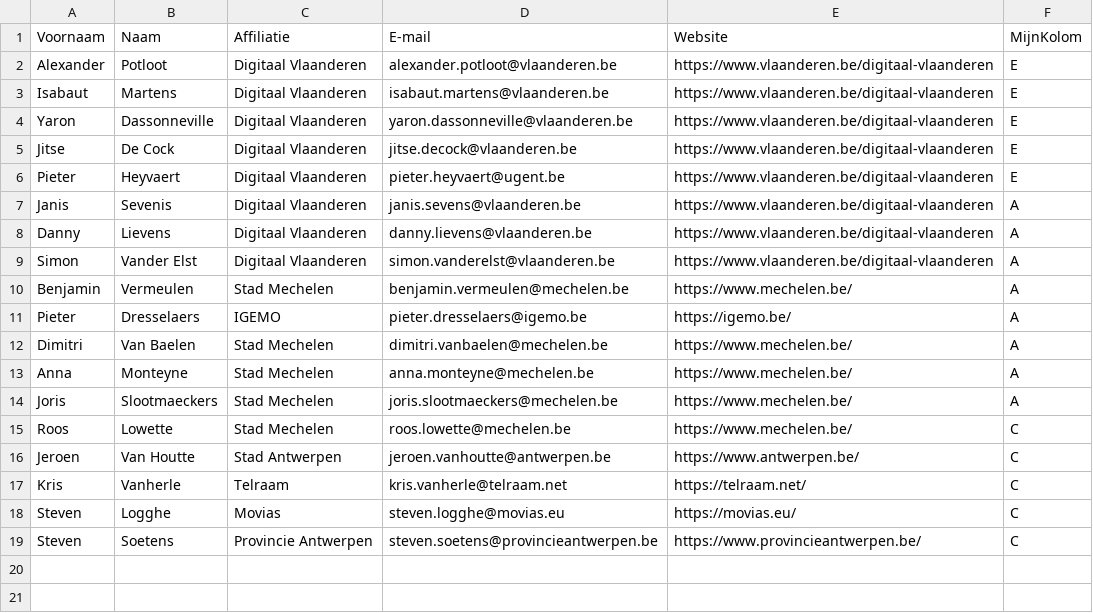
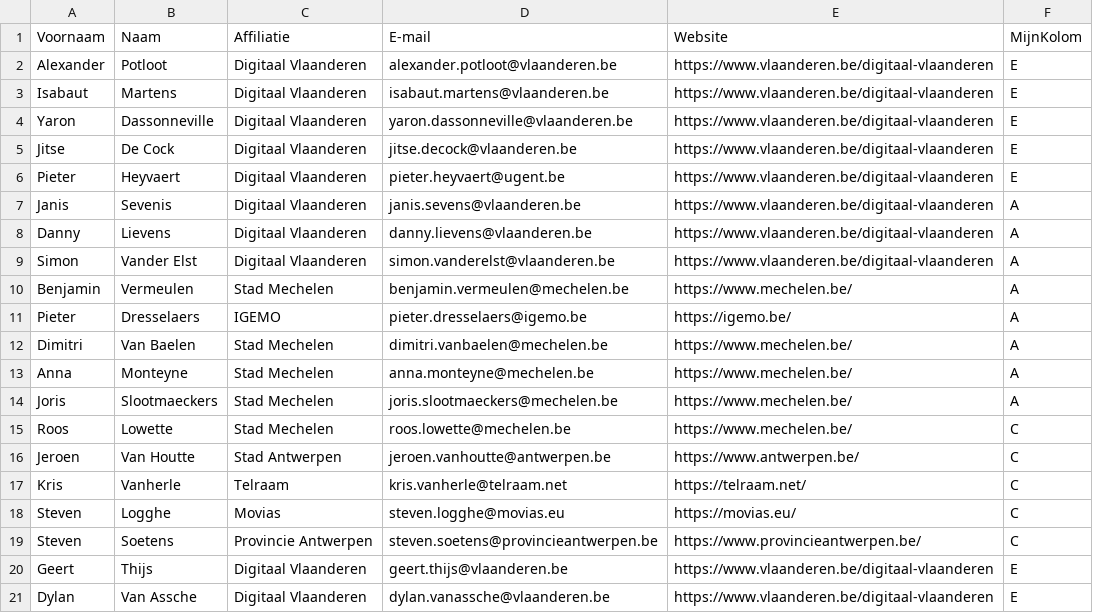
Before and after one commit to Informatievlaanderen/OSLOthema-SmartInnovationFactory, a CSV file: stakeholders.csv, drawn as a sheet; the diff names each change by its address in the sheet, - before the commit and + after, or states it on an @@ line.

Commit message:
stakeholders.csv: add Geert en Dylan

```diff
--- a/stakeholders.csv
+++ b/stakeholders.csv
+row 20: Geert | Thijs | Digitaal Vlaanderen | geert.thijs@vlaanderen.be | https://www.vlaanderen.be/digitaal-vlaanderen | E
+row 21: Dylan | Van Assche | Digitaal Vlaanderen | dylan.vanassche@vlaanderen.be | https://www.vlaanderen.be/digitaal-vlaanderen | E
```
